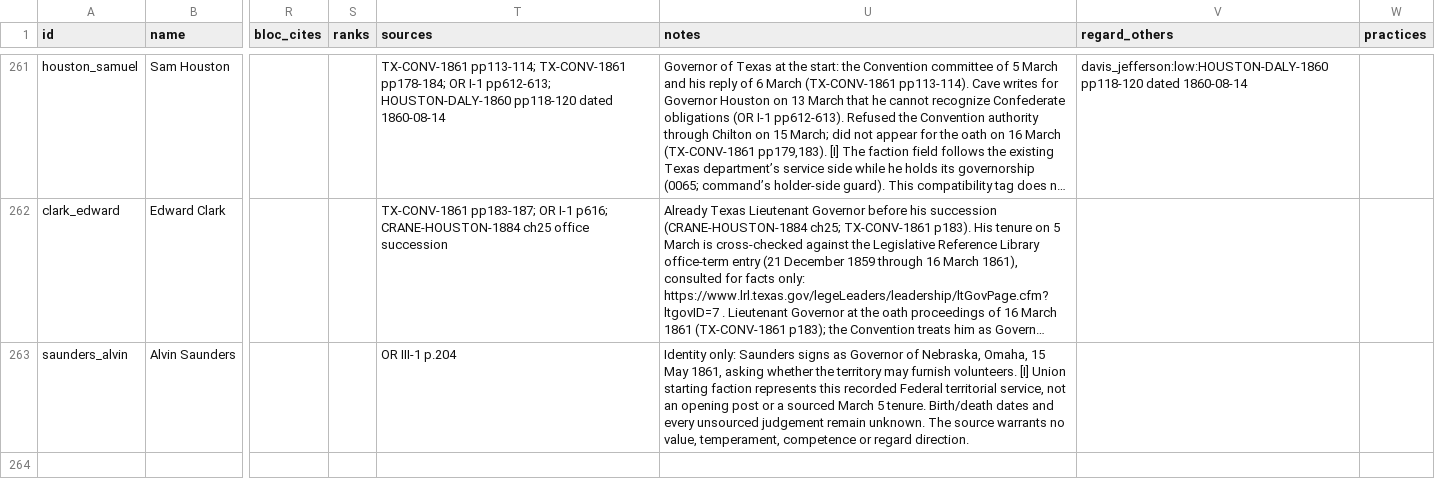
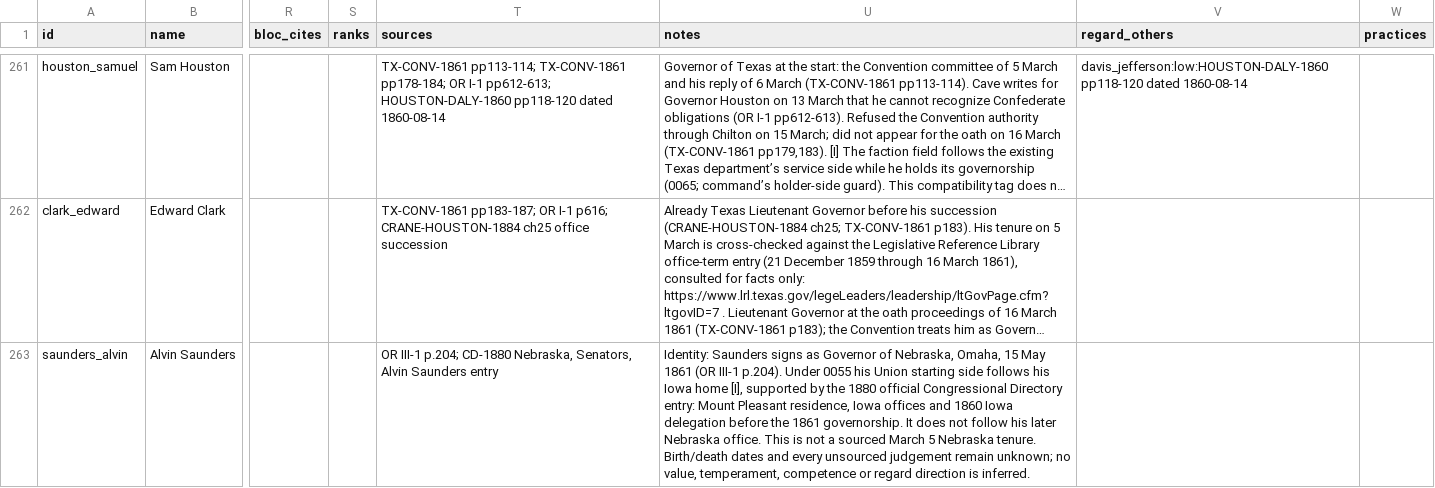
Before and after one commit to horkesh/Mandate, a CSV file: packs/union-1861/source/world/people.csv, drawn as a sheet; only a part is shown, gaps mark what is left out; long unchanged cells end in …; the diff names each change by its address in the sheet, - before the commit and + after, or states it on an @@ line.

```diff
--- a/packs/union-1861/source/world/people.csv
+++ b/packs/union-1861/source/world/people.csv
-T263 (sources): OR III-1 p.204
+T263 (sources): OR III-1 p.204; CD-1880 Nebraska, Senators, Alvin Saunders entry
-U263 (notes): Identity only: Saunders signs as Governor of Nebraska, Omaha, 15 May 1861, asking whether the territory may furnish volunteers. [I] Union starting faction represents this recorded Federal territorial service, not an opening post or a sourced March 5 tenure. Birth/death dates and every unsourced judgement remain unknown. The source warrants no value, temperament, competence or regard direction.
+U263 (notes): Identity: Saunders signs as Governor of Nebraska, Omaha, 15 May 1861 (OR III-1 p.204). Under 0055 his Union starting side follows his Iowa home [I], supported by the 1880 official Congressional Directory entry: Mount Pleasant residence, Iowa offices and 1860 Iowa delegation before the 1861 governorship. It does not follow his later Nebraska office. This is not a sourced March 5 Nebraska tenure. Birth/death dates and every unsourced judgement remain unknown; no value, temperament, competence or regard direction is inferred.
```
Also changed, not shown: 7 other files.
